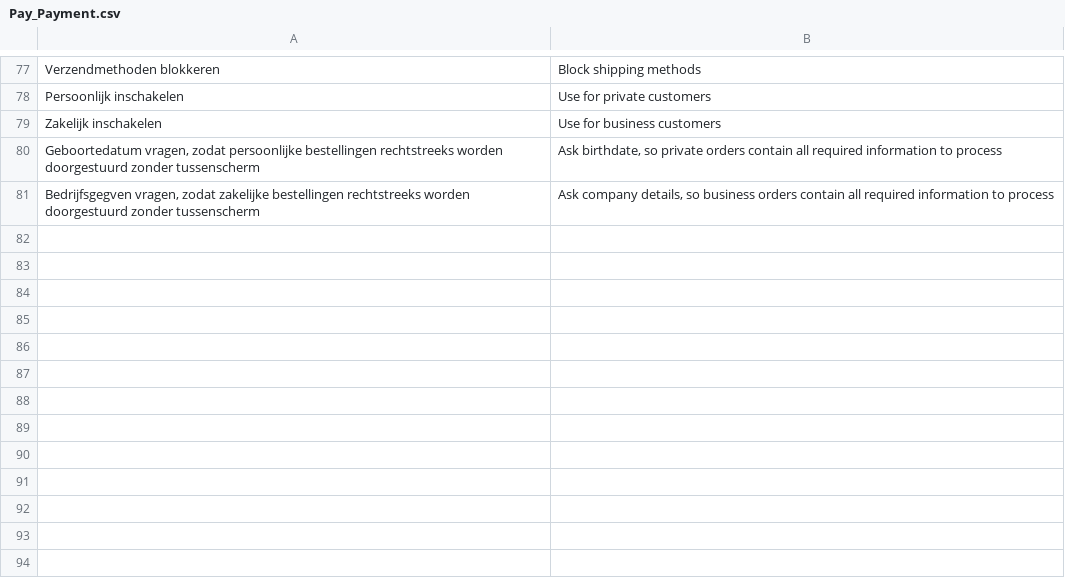
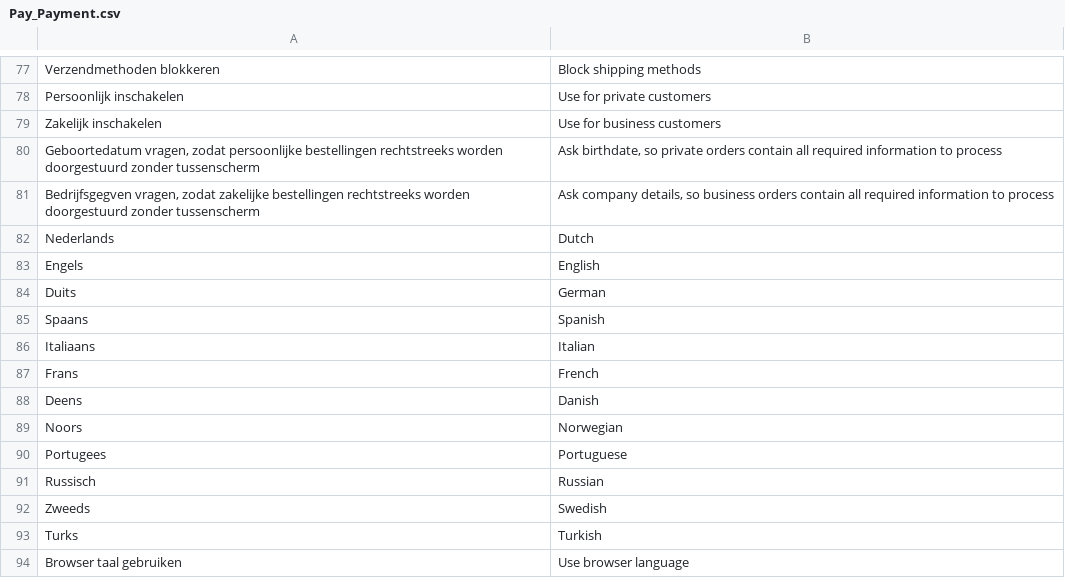
Before and after one commit to paynl/magento-plugin, a CSV file: app/locale/en_US/Pay_Payment.csv, drawn as a sheet; only a part is shown, gaps mark what is left out; the diff names each change by its address in the sheet, - before the commit and + after, or states it on an @@ line.

Commit message:
Added more languages to the payment screen language setting

```diff
--- a/app/locale/en_US/Pay_Payment.csv
+++ b/app/locale/en_US/Pay_Payment.csv
+row 82: Nederlands | Dutch
+row 83: Engels | English
+row 84: Duits | German
+row 85: Spaans | Spanish
+row 86: Italiaans | Italian
+row 87: Frans | French
+row 88: Deens | Danish
+row 89: Noors | Norwegian
+row 90: Portugees | Portuguese
+row 91: Russisch | Russian
+row 92: Zweeds | Swedish
+row 93: Turks | Turkish
+row 94: Browser taal gebruiken | Use browser language
```
Also changed, not shown: 1 other file.
